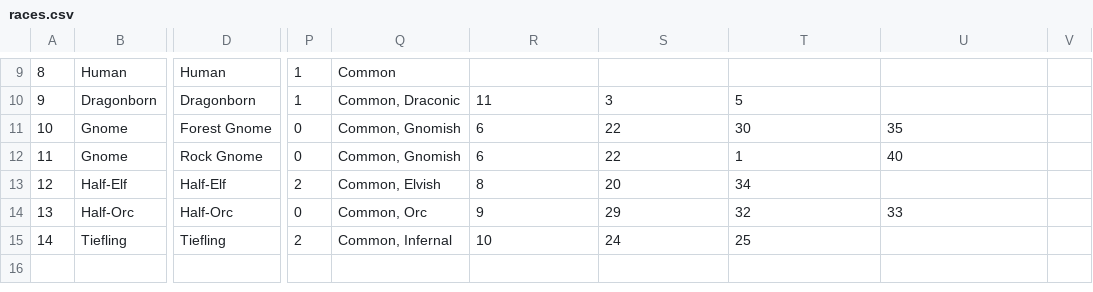
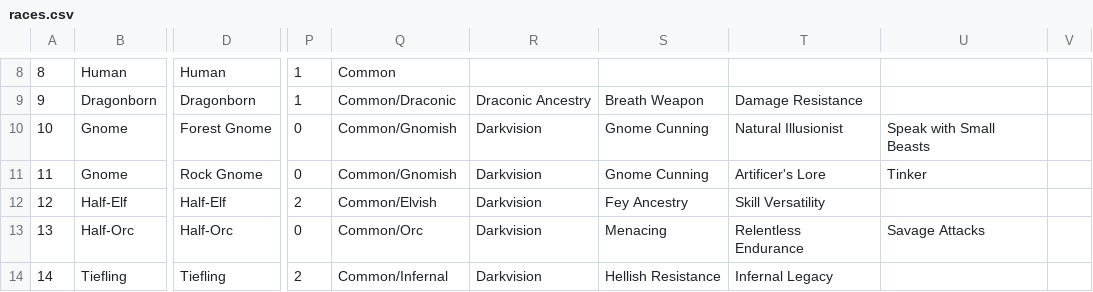
Before and after one commit to whieronymus/DnD-tools, a CSV file: data/csv_data/races.csv, drawn as a sheet; only a part is shown, gaps mark what is left out; addresses are those after the commit; the diff covers the shown part only; the diff names each change by its address in the sheet, - before the commit and + after, or states it on an @@ line.

```diff
--- a/data/csv_data/races.csv
+++ b/data/csv_data/races.csv
-Q9: Common, Draconic
+Q9: Common/Draconic
-R9: 11
+R9: Draconic Ancestry
-S9: 3
+S9: Breath Weapon
-T9: 5
+T9: Damage Resistance
-Q10:Q11: Common, Gnomish
+Q10:Q11: Common/Gnomish
-R10:R11: 6
+R10:R11: Darkvision
-S10:S11: 22
+S10:S11: Gnome Cunning
-T10: 30
+T10: Natural Illusionist
-U10: 35
+U10: Speak with Small Beasts
-T11: 1
+T11: Artificer's Lore
-U11: 40
+U11: Tinker
-Q12: Common, Elvish
+Q12: Common/Elvish
-R12: 8
+R12: Darkvision
-S12: 20
+S12: Fey Ancestry
-T12: 34
+T12: Skill Versatility
-Q13: Common, Orc
+Q13: Common/Orc
-R13: 9
+R13: Darkvision
-S13: 29
+S13: Menacing
-T13: 32
+T13: Relentless Endurance
-U13: 33
+U13: Savage Attacks
-Q14: Common, Infernal
+Q14: Common/Infernal
-R14: 10
+R14: Darkvision
-S14: 24
+S14: Hellish Resistance
-T14: 25
+T14: Infernal Legacy
```
Also changed, not shown: 1 removed row and 49 edited cells elsewhere in this file, 6 other files.
